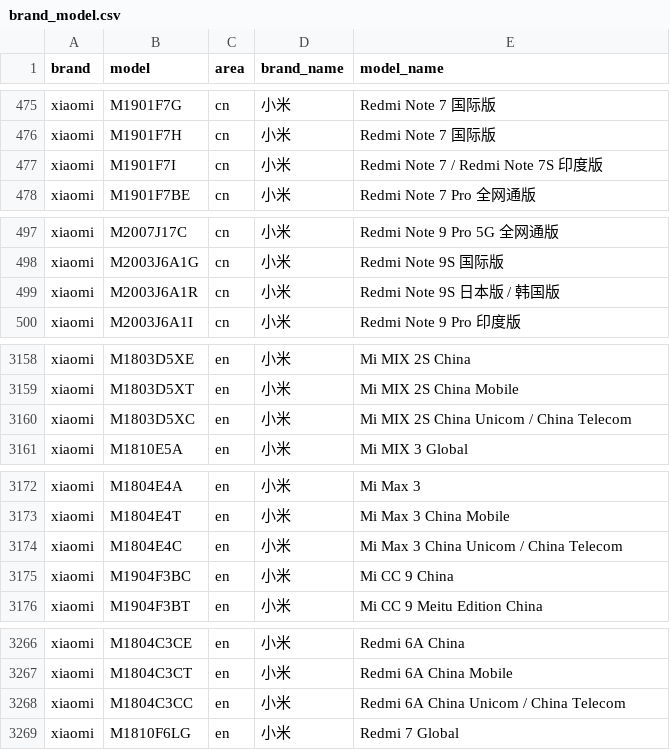
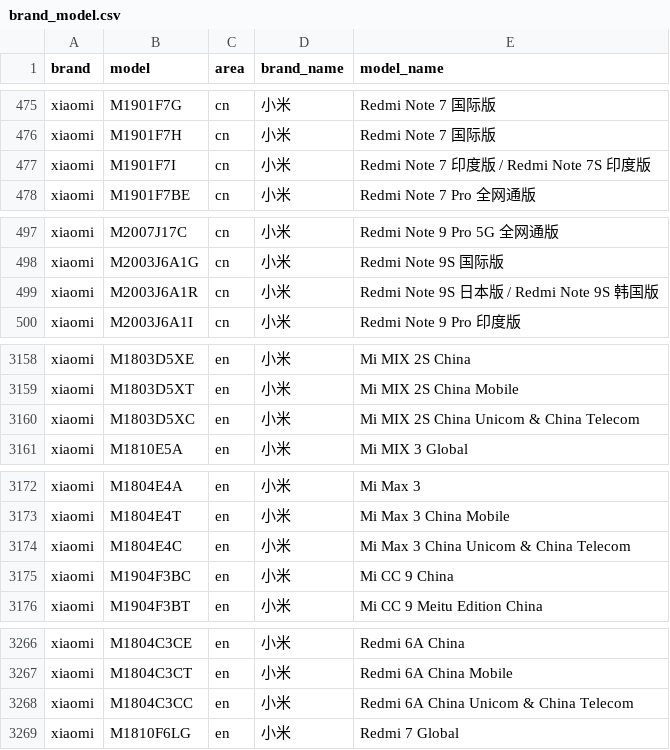
Before and after one commit to zhyi828/mobilemodels, a CSV file: brand_model.csv, drawn as a sheet; only a part is shown, gaps mark what is left out; the diff covers the shown part only.

Commit message:
Sync with MobileModels c709b3e81988d405cfdea444933dd63a209a06af

```diff
--- a/brand_model.csv
+++ b/brand_model.csv
@@ -476,3 +476,3 @@ xiaomi,M1901F7G,cn,小米, Redmi Note 7 国际版
 xiaomi,M1901F7H,cn,小米, Redmi Note 7 国际版
-xiaomi,M1901F7I,cn,小米, Redmi Note 7 / Redmi Note 7S 印度版
+xiaomi,M1901F7I,cn,小米, Redmi Note 7 印度版 / Redmi Note 7S 印度版
 xiaomi,M1901F7BE,cn,小米, Redmi Note 7 Pro 全网通版
@@ -498,3 +498,3 @@ xiaomi,M2007J17C,cn,小米, Redmi Note 9 Pro 5G 全网通版
 xiaomi,M2003J6A1G,cn,小米, Redmi Note 9S 国际版
-xiaomi,M2003J6A1R,cn,小米, Redmi Note 9S 日本版 / 韩国版
+xiaomi,M2003J6A1R,cn,小米, Redmi Note 9S 日本版 / Redmi Note 9S 韩国版
 xiaomi,M2003J6A1I,cn,小米, Redmi Note 9 Pro 印度版
@@ -3159,3 +3159,3 @@ xiaomi,M1803D5XE,en,小米, Mi MIX 2S China
 xiaomi,M1803D5XT,en,小米, Mi MIX 2S China Mobile
-xiaomi,M1803D5XC,en,小米, Mi MIX 2S China Unicom / China Telecom
+xiaomi,M1803D5XC,en,小米, Mi MIX 2S China Unicom & China Telecom
 xiaomi,M1810E5A,en,小米, Mi MIX 3 Global
@@ -3173,3 +3173,3 @@ xiaomi,M1804E4A,en,小米, Mi Max 3
 xiaomi,M1804E4T,en,小米, Mi Max 3 China Mobile
-xiaomi,M1804E4C,en,小米, Mi Max 3 China Unicom / China Telecom
+xiaomi,M1804E4C,en,小米, Mi Max 3 China Unicom & China Telecom
 xiaomi,M1904F3BC,en,小米, Mi CC 9 China
@@ -3267,3 +3267,3 @@ xiaomi,M1804C3CE,en,小米, Redmi 6A China
 xiaomi,M1804C3CT,en,小米, Redmi 6A China Mobile
-xiaomi,M1804C3CC,en,小米, Redmi 6A China Unicom / China Telecom
+xiaomi,M1804C3CC,en,小米, Redmi 6A China Unicom & China Telecom
 xiaomi,M1810F6LG,en,小米, Redmi 7 Global
```
Also changed, not shown: 22 edited cells elsewhere in this file, 1 other file.
